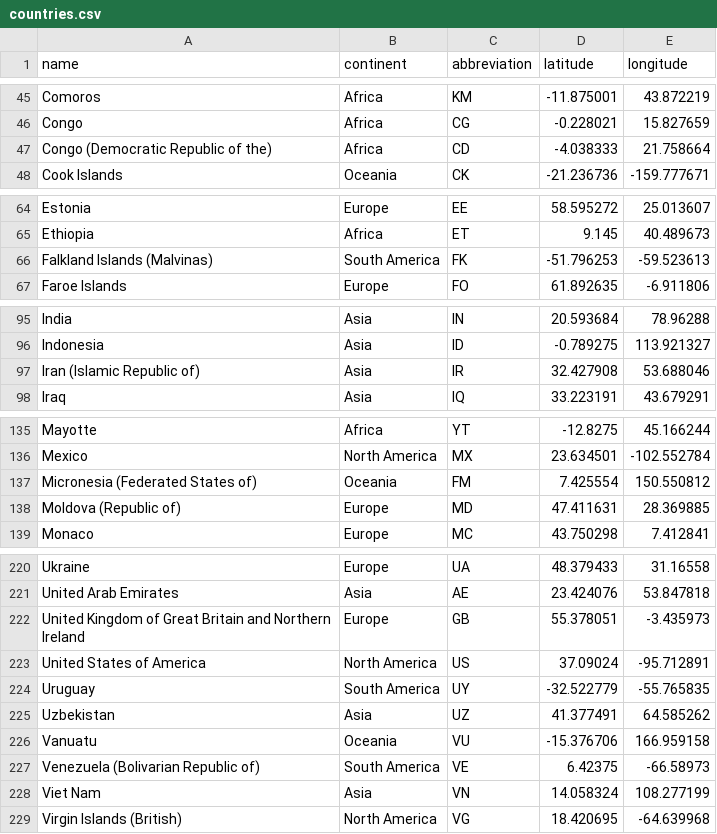
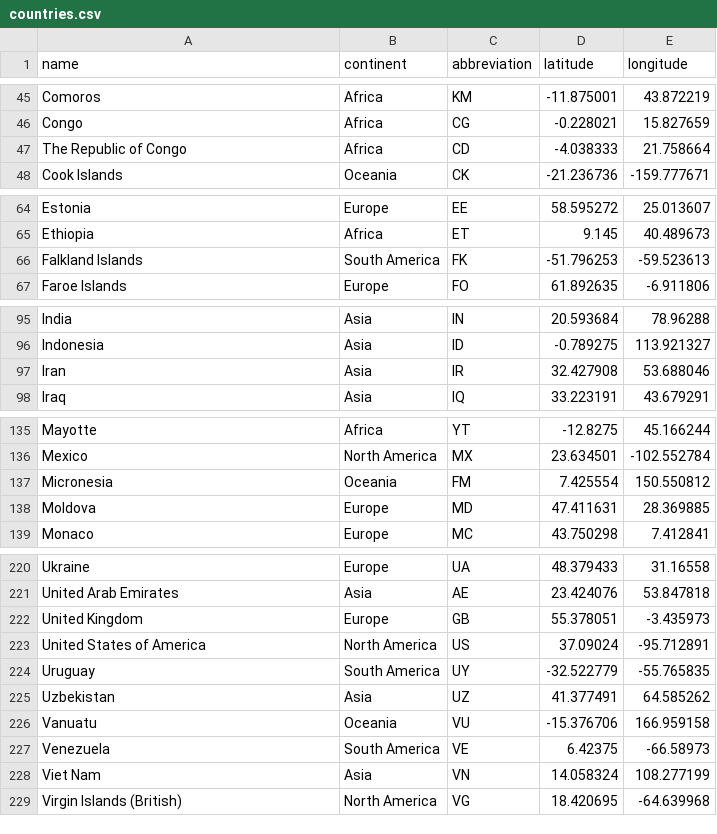
Before and after one commit to macornwell/django-geo, a CSV file: django_geo_db/data/countries.csv, drawn as a sheet; only a part is shown, gaps mark what is left out; the diff covers the shown part only.

```diff
--- a/django_geo_db/data/countries.csv
+++ b/django_geo_db/data/countries.csv
@@ -46,3 +46,3 @@ Comoros,Africa,KM,-11.875001,43.872219
 Congo,Africa,CG,-0.228021,15.827659
-Congo (Democratic Republic of the),Africa,CD,-4.038333,21.758664
+The Republic of Congo,Africa,CD,-4.038333,21.758664
 Cook Islands,Oceania,CK,-21.236736,-159.777671
@@ -65,3 +65,3 @@ Estonia,Europe,EE,58.595272,25.013607
 Ethiopia,Africa,ET,9.145,40.489673
-Falkland Islands (Malvinas),South America,FK,-51.796253,-59.523613
+Falkland Islands,South America,FK,-51.796253,-59.523613
 Faroe Islands,Europe,FO,61.892635,-6.911806
@@ -96,3 +96,3 @@ India,Asia,IN,20.593684,78.96288
 Indonesia,Asia,ID,-0.789275,113.921327
-Iran (Islamic Republic of),Asia,IR,32.427908,53.688046
+Iran,Asia,IR,32.427908,53.688046
 Iraq,Asia,IQ,33.223191,43.679291
@@ -136,4 +136,4 @@ Mayotte,Africa,YT,-12.8275,45.166244
 Mexico,North America,MX,23.634501,-102.552784
-Micronesia (Federated States of),Oceania,FM,7.425554,150.550812
-Moldova (Republic of),Europe,MD,47.411631,28.369885
+Micronesia,Oceania,FM,7.425554,150.550812
+Moldova,Europe,MD,47.411631,28.369885
 Monaco,Europe,MC,43.750298,7.412841
@@ -221,3 +221,3 @@ Ukraine,Europe,UA,48.379433,31.16558
 United Arab Emirates,Asia,AE,23.424076,53.847818
-United Kingdom of Great Britain and Northern Ireland,Europe,GB,55.378051,-3.435973
+United Kingdom,Europe,GB,55.378051,-3.435973
 United States of America,North America,US,37.09024,-95.712891
@@ -226,3 +226,3 @@ Uzbekistan,Asia,UZ,41.377491,64.585262
 Vanuatu,Oceania,VU,-15.376706,166.959158
-Venezuela (Bolivarian Republic of),South America,VE,6.42375,-66.58973
+Venezuela,South America,VE,6.42375,-66.58973
 Viet Nam,Asia,VN,14.058324,108.277199
```
Also changed, not shown: 12 edited cells elsewhere in this file, 2 other files.
